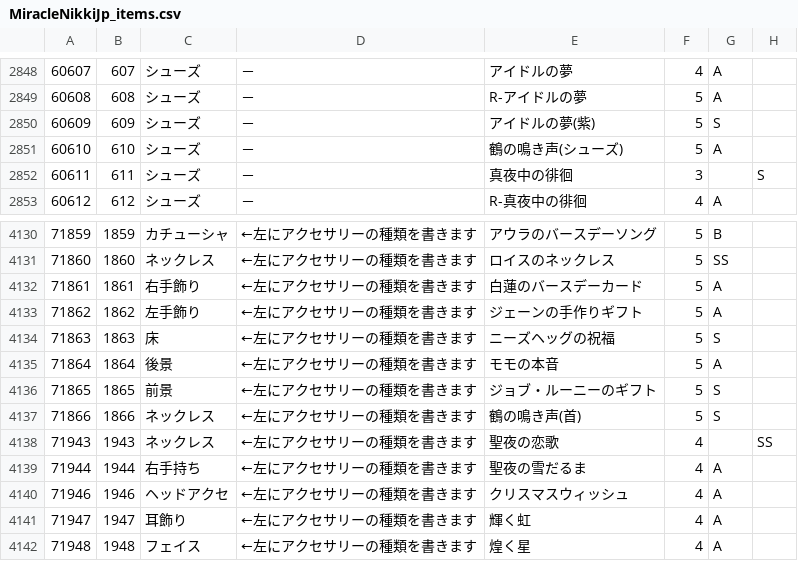
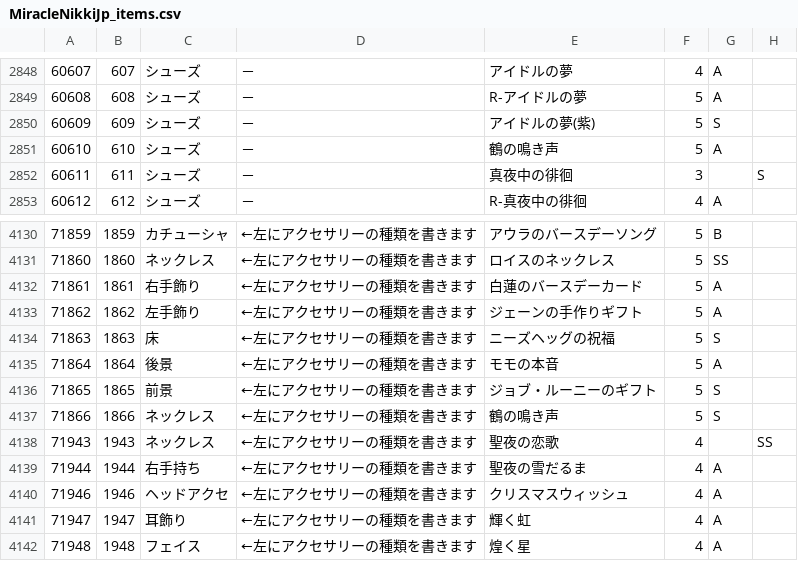
Before and after one commit to ShTair/MiracleNikkiJp_items, a CSV file: MiracleNikkiJp_items.csv, drawn as a sheet; only a part is shown, gaps mark what is left out; the diff names each change by its address in the sheet, - before the commit and + after, or states it on an @@ line.

Commit message:
種類名削除

```diff
--- a/MiracleNikkiJp_items.csv
+++ b/MiracleNikkiJp_items.csv
-E2851: 鶴の鳴き声(シューズ)
+E2851: 鶴の鳴き声
-E4137: 鶴の鳴き声(首)
+E4137: 鶴の鳴き声
```
